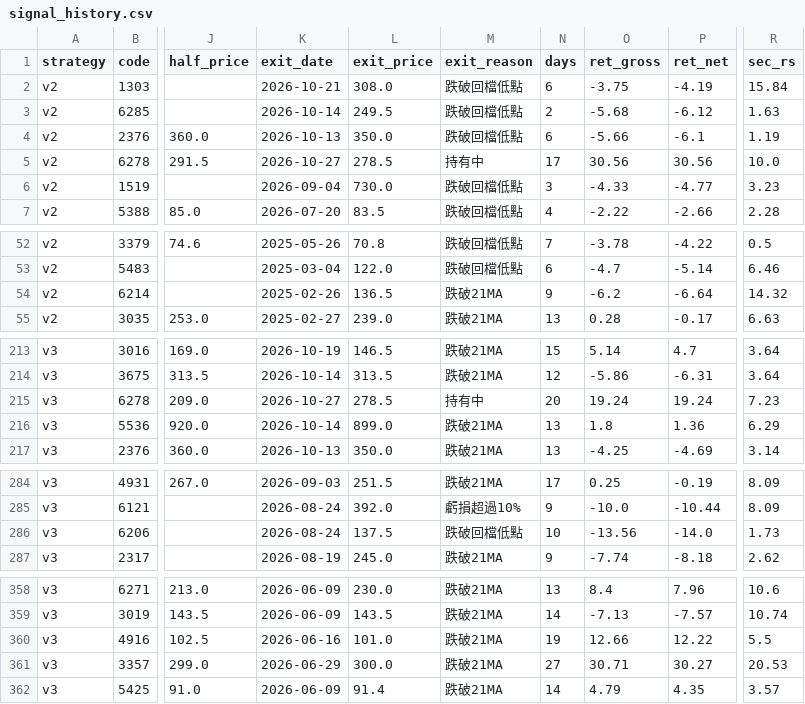
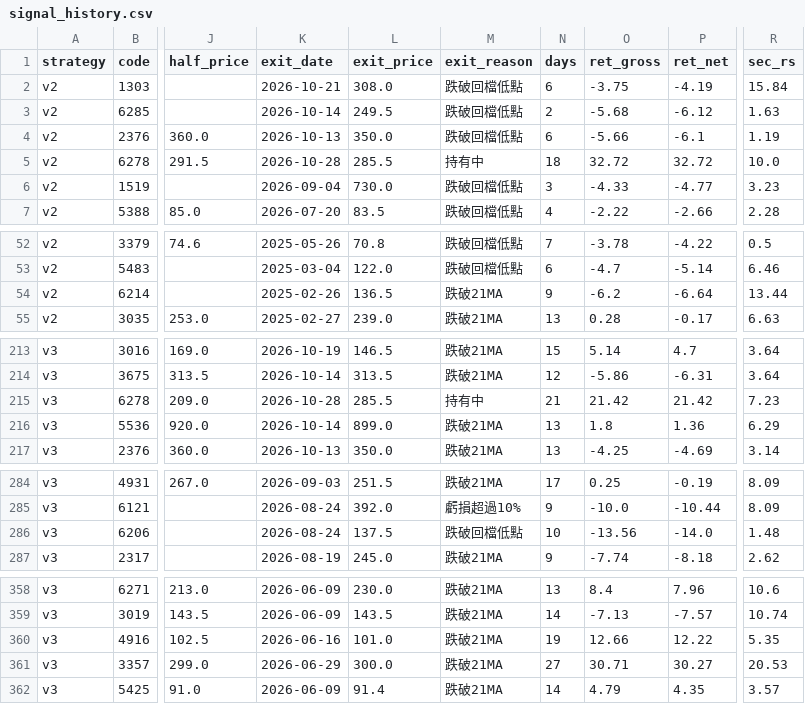
Before and after one commit to maybecrab-CQR/CQR-Dashboard, a CSV file: signal_history.csv, drawn as a sheet; only a part is shown, gaps mark what is left out; the diff covers the shown part only; the diff names each change by its address in the sheet, - before the commit and + after, or states it on an @@ line.

```diff
--- a/signal_history.csv
+++ b/signal_history.csv
-K5 (exit_date): 2026-10-27
+K5 (exit_date): 2026-10-28
-L5 (exit_price): 278.5
+L5 (exit_price): 285.5
-N5 (days): 17
+N5 (days): 18
-O5 (ret_gross): 30.56
+O5 (ret_gross): 32.72
-P5 (ret_net): 30.56
+P5 (ret_net): 32.72
-R54 (sec_rs): 14.32
+R54 (sec_rs): 13.44
-K215 (exit_date): 2026-10-27
+K215 (exit_date): 2026-10-28
-L215 (exit_price): 278.5
+L215 (exit_price): 285.5
-N215 (days): 20
+N215 (days): 21
-O215 (ret_gross): 19.24
+O215 (ret_gross): 21.42
-P215 (ret_net): 19.24
+P215 (ret_net): 21.42
-R286 (sec_rs): 1.73
+R286 (sec_rs): 1.48
-R360 (sec_rs): 5.5
+R360 (sec_rs): 5.35
```
Also changed, not shown: 74 edited cells elsewhere in this file.
